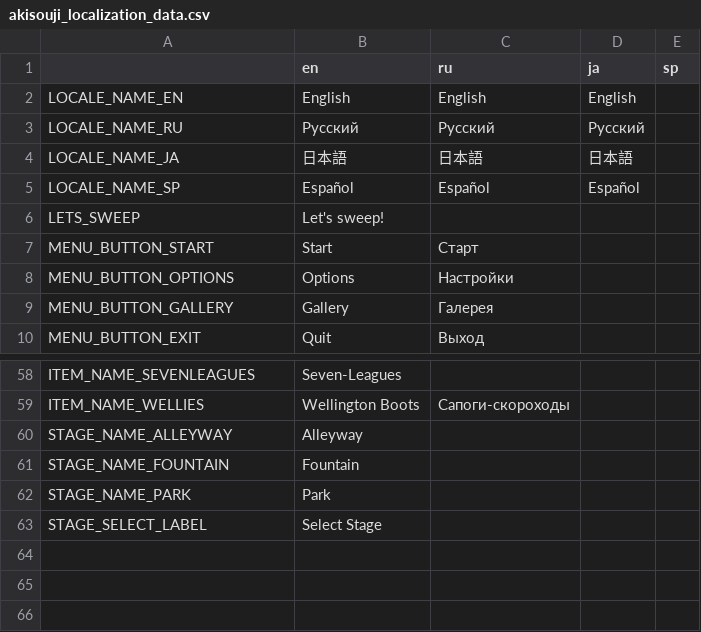
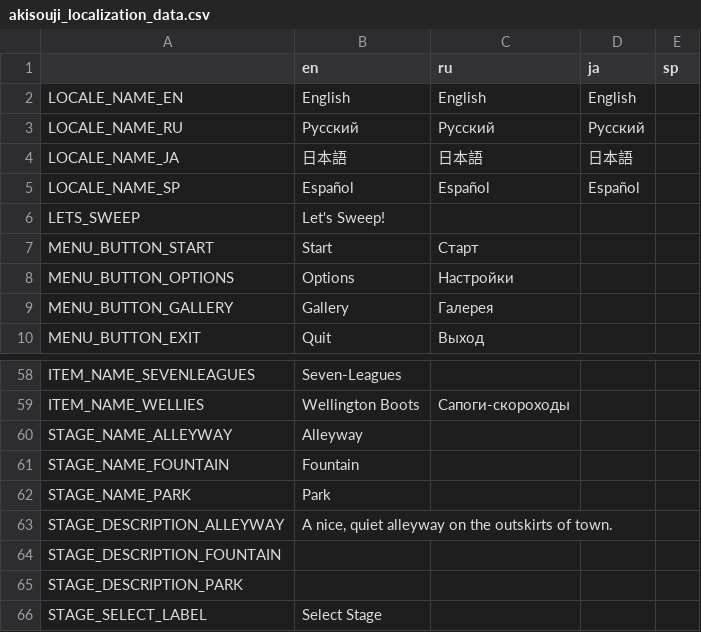
Before and after one commit to Aeterasu/akisouji, a CSV file: project/assets/localization/akisouji_localization_data.csv, drawn as a sheet; only a part is shown, gaps mark what is left out.

Commit message:
Stage name and description

```diff
--- a/project/assets/localization/akisouji_localization_data.csv
+++ b/project/assets/localization/akisouji_localization_data.csv
@@ -5,3 +5,3 @@ LOCALE_NAME_JA,日本語,日本語,日本語,
 LOCALE_NAME_SP,Español,Español,Español,
-LETS_SWEEP,Let's sweep!,,,
+LETS_SWEEP,Let's Sweep!,,,
 MENU_BUTTON_START,Start,Старт,,
@@ -62,2 +62,5 @@ STAGE_NAME_FOUNTAIN,Fountain,,,
 STAGE_NAME_PARK,Park,,,
+STAGE_DESCRIPTION_ALLEYWAY,"A nice, quiet alleyway on the outskirts of town.",,,
+STAGE_DESCRIPTION_FOUNTAIN,,,,
+STAGE_DESCRIPTION_PARK,,,,
 STAGE_SELECT_LABEL,Select Stage,,,
```
Also changed, not shown: 4 other files.
